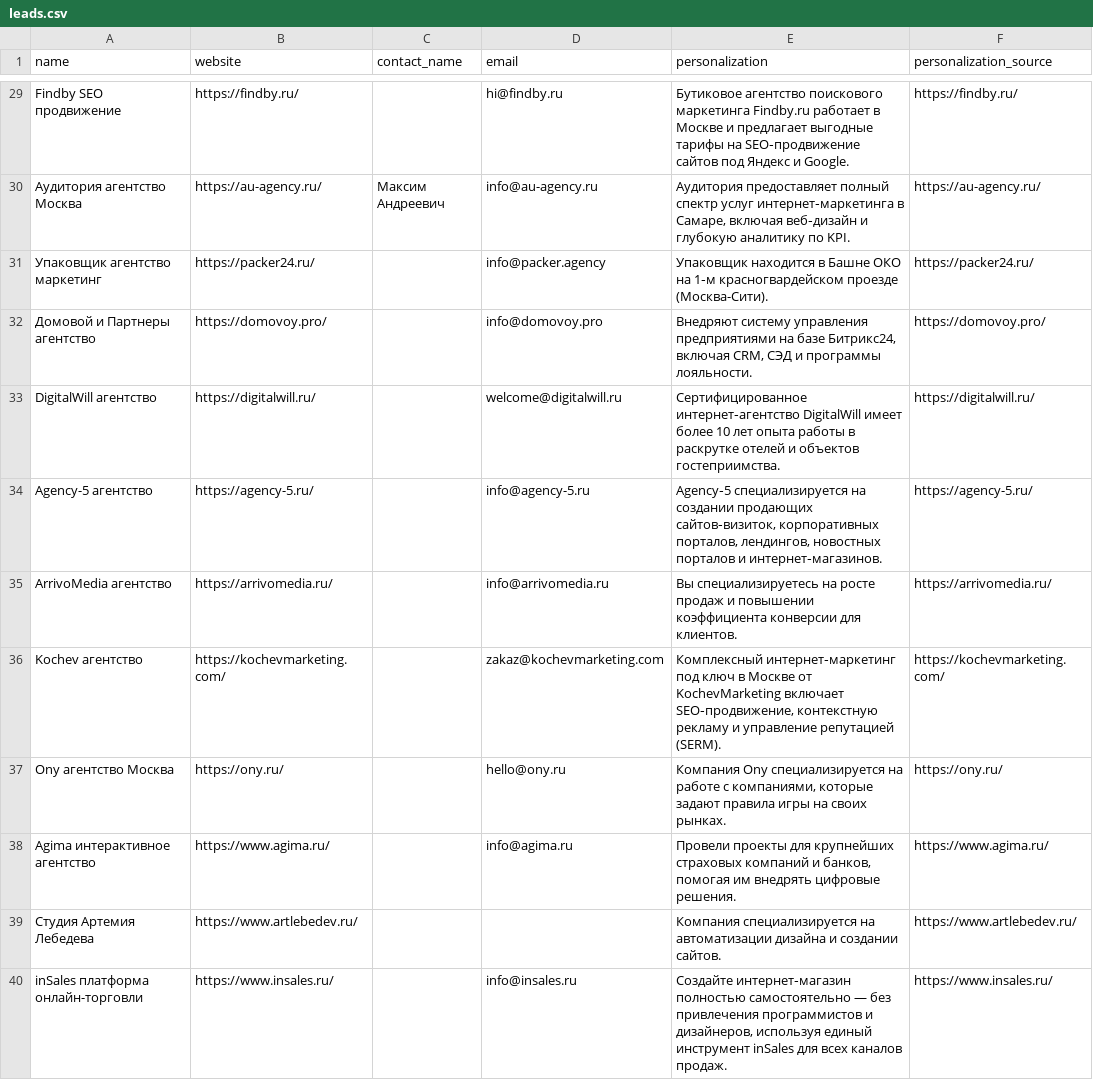
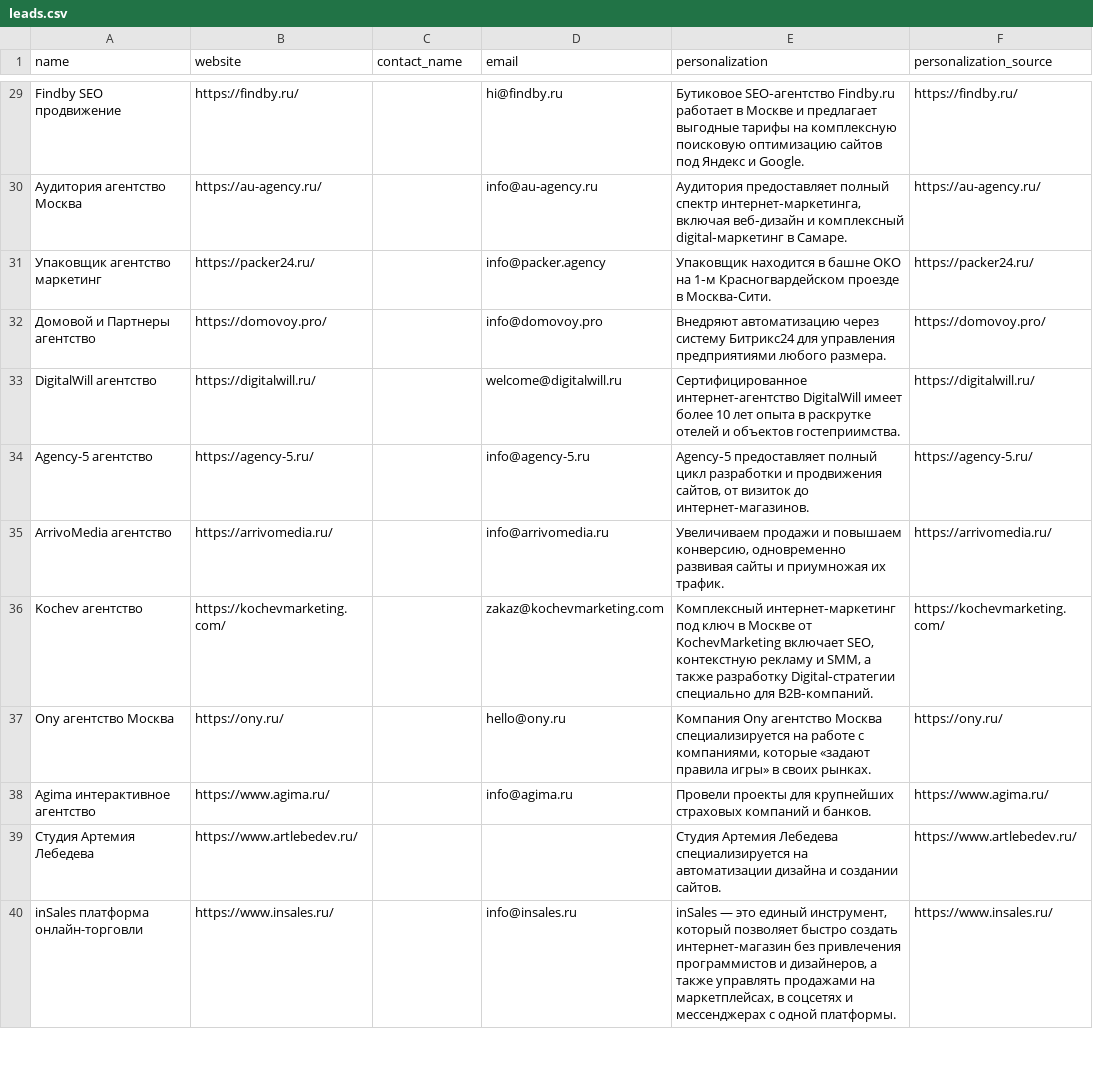
Before and after one commit to nastyaaaay/polza-outreach-test, a CSV file: output/leads.csv, drawn as a sheet; only a part is shown, gaps mark what is left out; the diff covers the shown part only; the diff names each change by its address in the sheet, - before the commit and + after, or states it on an @@ line.

```diff
--- a/output/leads.csv
+++ b/output/leads.csv
-E29 (personalization): Бутиковое агентство поискового маркетинга Findby.ru работает в Москве и предлагает выгодные тарифы на SEO‑продвижение сайтов под…
+E29 (personalization): Бутиковое SEO‑агентство Findby.ru работает в Москве и предлагает выгодные тарифы на комплексную поисковую оптимизацию сайтов под…
-C30 (contact_name): Максим Андреевич
+C30 (contact_name): (empty)
-E30 (personalization): …полный спектр услуг интернет‑маркетинга в Самаре, включая веб‑дизайн и глубокую аналитику по KPI.
+E30 (personalization): …полный спектр интернет‑маркетинга, включая веб‑дизайн и комплексный digital‑маркетинг в Самаре.
-E31 (personalization): …находится в Башне ОКО на 1‑м красногвардейском проезде (Москва-Сити).
+E31 (personalization): …находится в башне ОКО на 1‑м Красногвардейском проезде в Москва‑Сити.
-E32 (personalization): Внедряют систему управления предприятиями на базе Битрикс24, включая CRM, СЭД и программы лояльности.
+E32 (personalization): Внедряют автоматизацию через систему Битрикс24 для управления предприятиями любого размера.
-E33 (personalization): …лет опыта работы в раскрутке…
+E33 (personalization): …лет опыта в раскрутке…
-E34 (personalization): Agency‑5 специализируется на создании продающих сайтов‑визиток, корпоративных порталов, лендингов, новостных порталов и интернет‑магазинов.
+E34 (personalization): Agency‑5 предоставляет полный цикл разработки и продвижения сайтов, от визиток до интернет‑магазинов.
-E35 (personalization): Вы специализируетесь на росте продаж и повышении коэффициента конверсии для клиентов.
+E35 (personalization): Увеличиваем продажи и повышаем конверсию, одновременно развивая сайты и приумножая их трафик.
-E36 (personalization): …KochevMarketing включает SEO‑продвижение, контекстную рекламу и управление репутацией (SERM).
+E36 (personalization): …KochevMarketing включает SEO, контекстную рекламу и SMM, а также разработку Digital‑стратегии специально для B2B‑компаний.
-E37 (personalization): Компания Ony специализируется на работе с компаниями, которые задают правила игры на своих рынках.
+E37 (personalization): Компания Ony агентство Москва специализируется на работе с компаниями, которые «задают правила игры» в своих рынках.
-E38 (personalization): …компаний и банков, помогая им внедрять цифровые решения.
+E38 (personalization): …компаний и банков.
-E39 (personalization): Компания специализируется на…
+E39 (personalization): Студия Артемия Лебедева специализируется на…
-E40 (personalization): Создайте интернет‑магазин полностью самостоятельно — без привлечения программистов и дизайнеров, используя единый инструмент inSales для всех каналов продаж.
+E40 (personalization): inSales — это единый инструмент, который позволяет быстро создать интернет‑магазин без привлечения программистов и дизайнеров, а также управлять продажами на маркетплейсах, в соцсетях и мессенджерах с одной платформы.
```
Also changed, not shown: 38 edited cells elsewhere in this file, output/emails_ready.csv, output/leads_final.csv, 3 other files.
